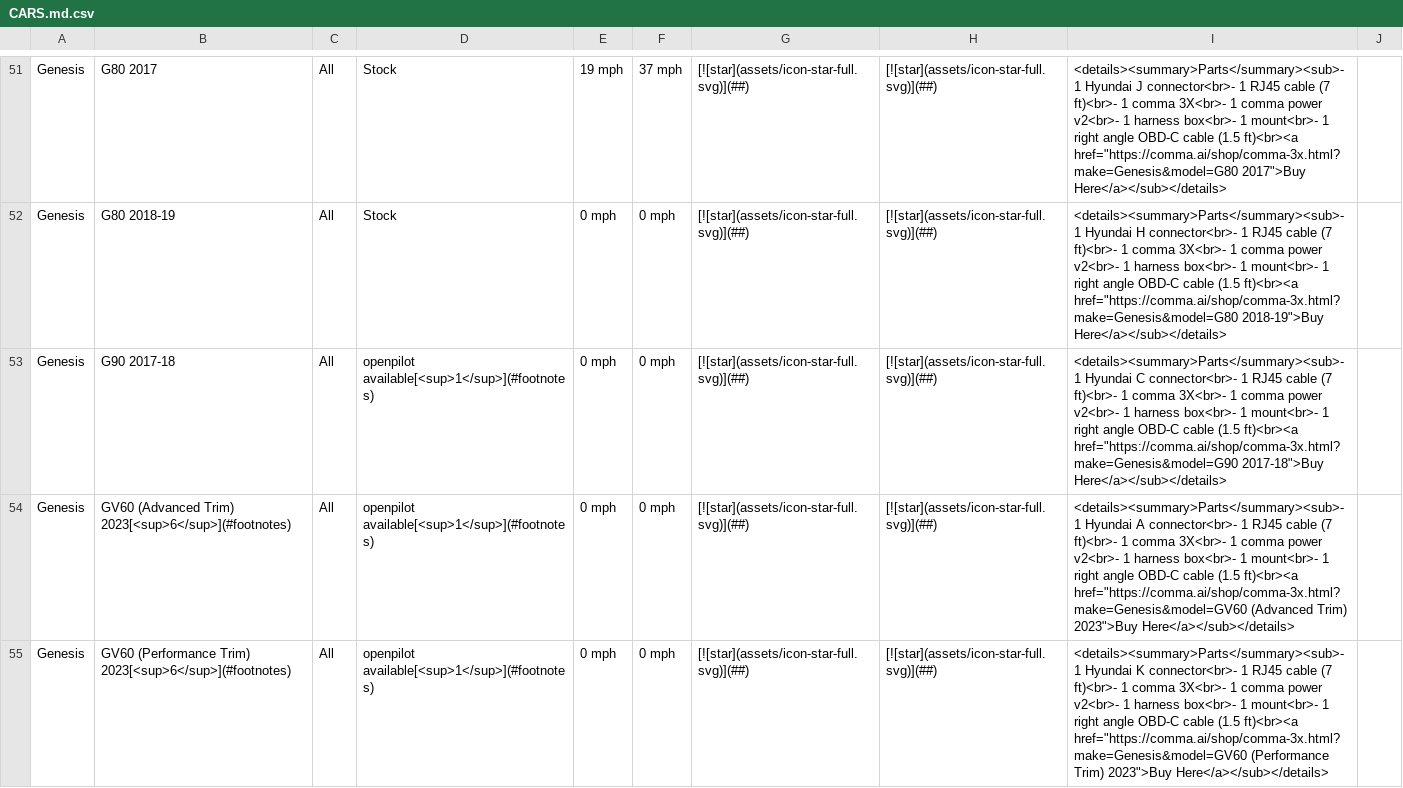
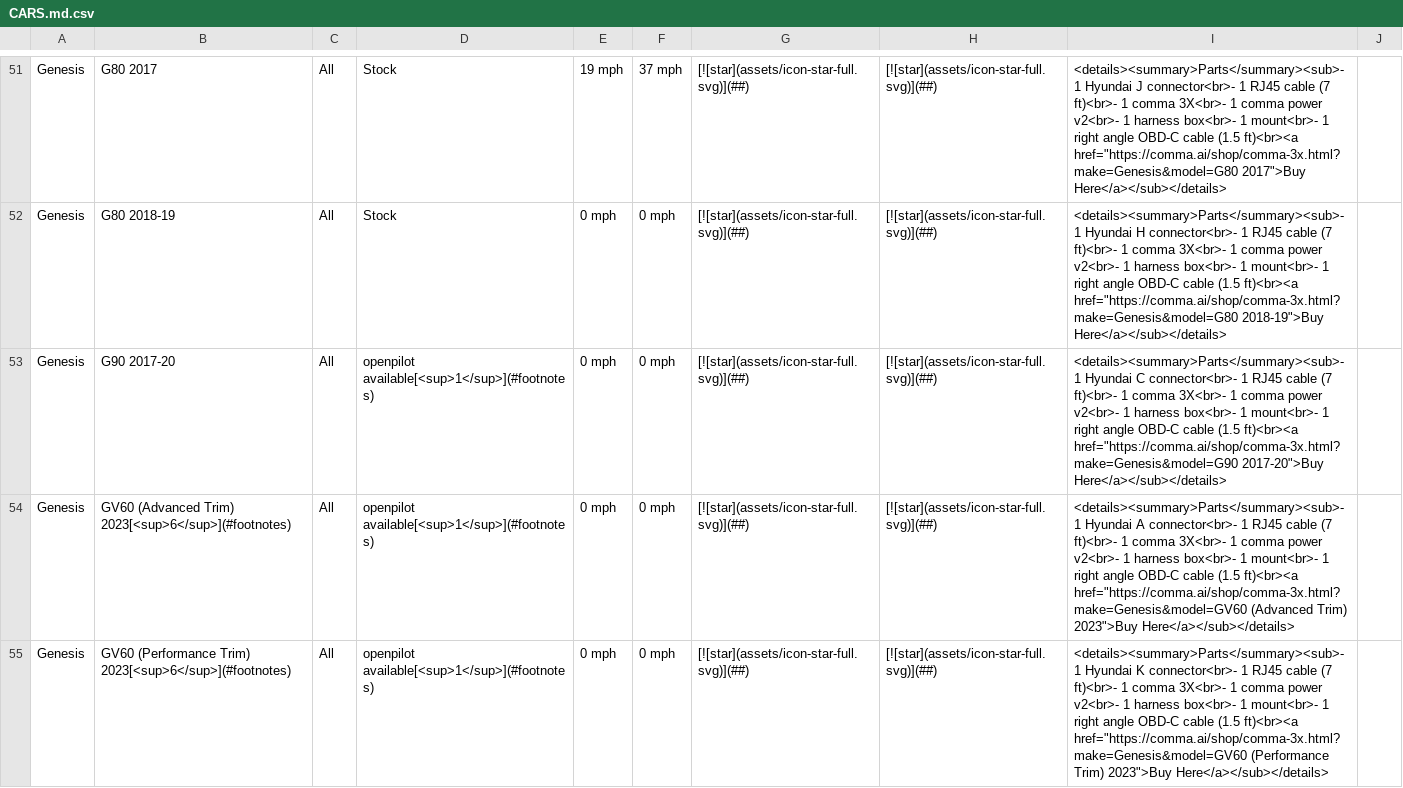
Before and after one commit to comma-hacks/best-cars-lowest-prices, a CSV file: CARS.md.csv, drawn as a sheet; only a part is shown, gaps mark what is left out.

```diff
--- a/CARS.md.csv
+++ b/CARS.md.csv
@@ -52,3 +52,3 @@ Genesis,G80 2017,All,Stock,19 mph,37 mph,[![star](assets/icon-star-full.svg)](##
 Genesis,G80 2018-19,All,Stock,0 mph,0 mph,[![star](assets/icon-star-full.svg)](##),[![star](assets/icon-star-full.svg)](##),"<details><summary>Parts</summary><sub>- 1 Hyundai H connector<br>- 1 RJ45 cable (7 ft)<br>- 1 comma 3X<br>- 1 comma power v2<br>- 1 harness box<br>- 1 mount<br>- 1 right angle OBD-C cable (1.5 ft)<br><a href=""https://comma.ai/shop/comma-3x.html?make=Genesis&model=G80 2018-19"">Buy Here</a></sub></details>",
-Genesis,G90 2017-18,All,openpilot available[<sup>1</sup>](#footnotes),0 mph,0 mph,[![star](assets/icon-star-full.svg)](##),[![star](assets/icon-star-full.svg)](##),"<details><summary>Parts</summary><sub>- 1 Hyundai C connector<br>- 1 RJ45 cable (7 ft)<br>- 1 comma 3X<br>- 1 comma power v2<br>- 1 harness box<br>- 1 mount<br>- 1 right angle OBD-C cable (1.5 ft)<br><a href=""https://comma.ai/shop/comma-3x.html?make=Genesis&model=G90 2017-18"">Buy Here</a></sub></details>",
+Genesis,G90 2017-20,All,openpilot available[<sup>1</sup>](#footnotes),0 mph,0 mph,[![star](assets/icon-star-full.svg)](##),[![star](assets/icon-star-full.svg)](##),"<details><summary>Parts</summary><sub>- 1 Hyundai C connector<br>- 1 RJ45 cable (7 ft)<br>- 1 comma 3X<br>- 1 comma power v2<br>- 1 harness box<br>- 1 mount<br>- 1 right angle OBD-C cable (1.5 ft)<br><a href=""https://comma.ai/shop/comma-3x.html?make=Genesis&model=G90 2017-20"">Buy Here</a></sub></details>",
 Genesis,GV60 (Advanced Trim) 2023[<sup>6</sup>](#footnotes),All,openpilot available[<sup>1</sup>](#footnotes),0 mph,0 mph,[![star](assets/icon-star-full.svg)](##),[![star](assets/icon-star-full.svg)](##),"<details><summary>Parts</summary><sub>- 1 Hyundai A connector<br>- 1 RJ45 cable (7 ft)<br>- 1 comma 3X<br>- 1 comma power v2<br>- 1 harness box<br>- 1 mount<br>- 1 right angle OBD-C cable (1.5 ft)<br><a href=""https://comma.ai/shop/comma-3x.html?make=Genesis&model=GV60 (Advanced Trim) 2023"">Buy Here</a></sub></details>",
```
Also changed, not shown: 18 other files.
